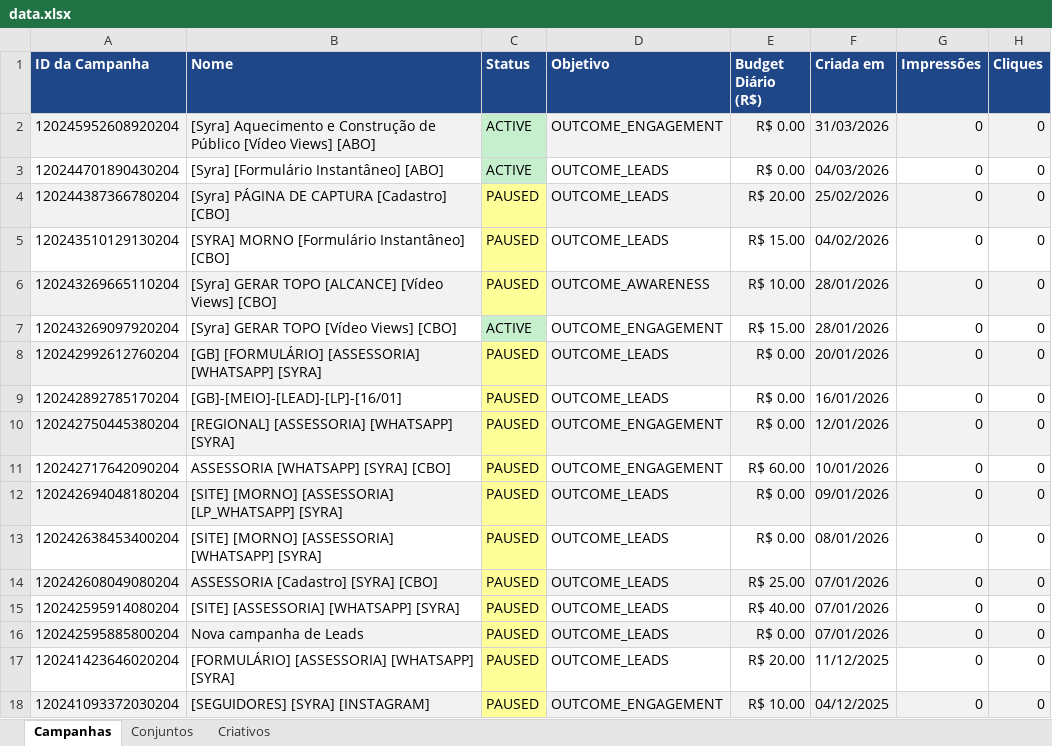
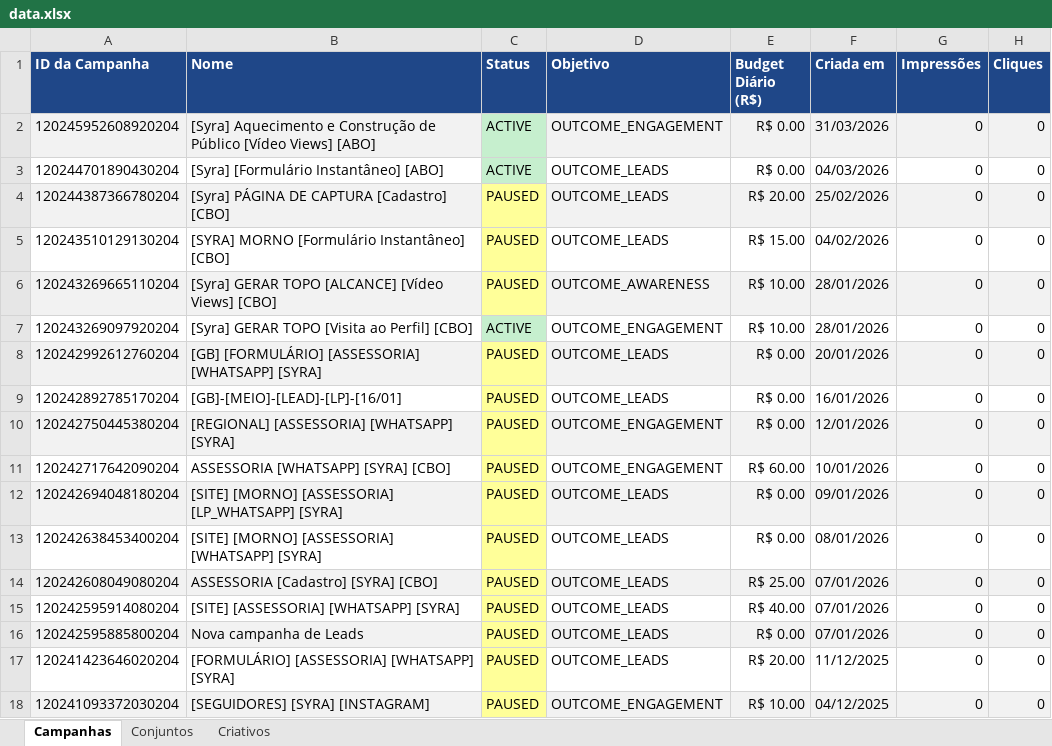
Before and after one commit to ericsottnas-arch/meu-aios, an Excel workbook: meu-projeto/docs/clientes/dr-erico-servano/campaigns/data.xlsx, sheet Campanhas, drawn as a sheet; only a part is shown; values as stored, in another font and other column widths than the file's, no borders; the diff names each change by its address in the sheet, - before the commit and + after, or states it on an @@ line.

```diff
--- a/meu-projeto/docs/clientes/dr-erico-servano/campaigns/data.xlsx (sheet Campanhas)
+++ b/meu-projeto/docs/clientes/dr-erico-servano/campaigns/data.xlsx (sheet Campanhas)
-B7 (Nome): [Syra] GERAR TOPO [Vídeo Views] [CBO]
+B7 (Nome): [Syra] GERAR TOPO [Visita ao Perfil] [CBO]
-E7 (Budget Diário (R$)): R$ 15.00
+E7 (Budget Diário (R$)): R$ 10.00
```
Also changed, not shown: meu-projeto/docs/clientes/dra-gabrielle/campaigns/data.xlsx, meu-projeto/docs/clientes/dra-vanessa-soares/campaigns/data.xlsx, 11 other files.
